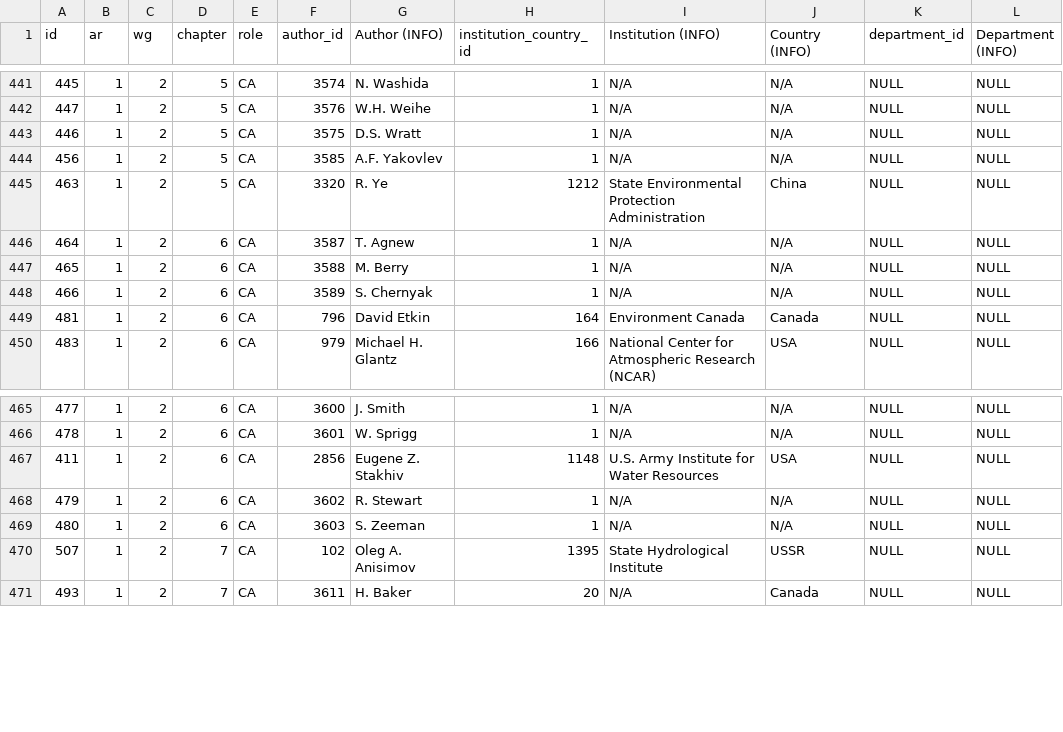
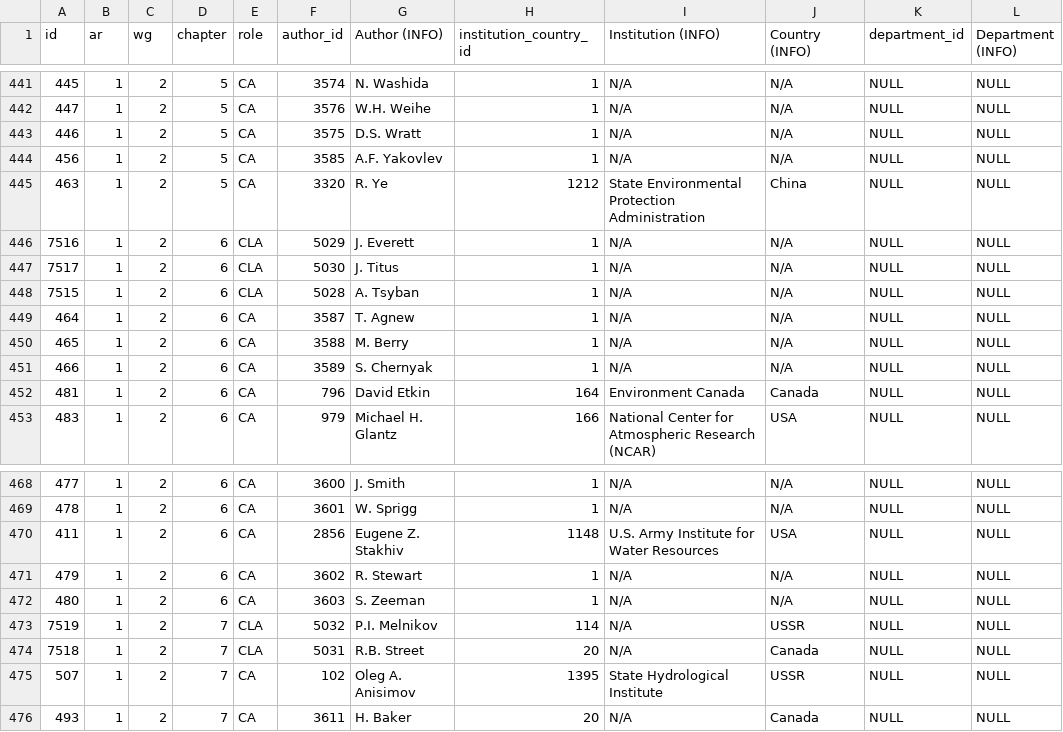
Before and after one commit to eric-brechemier/ipcc-database, a CSV file: data/participations.csv, drawn as a sheet; only a part is shown, gaps mark what is left out; the diff names each change by its address in the sheet, - before the commit and + after, or states it on an @@ line.

Commit message:
Add 5 CLA authors missing from AR1 WGII Ch6 and Ch7
See related issue: #49
https://github.com/medea-project/ipcc-database/issues/49

```diff
--- a/data/participations.csv
+++ b/data/participations.csv
+row 446: 7516 | 1 | 2 | 6 | CLA | 5029 | J. Everett | 1 | N/A | N/A | NULL | NULL
+row 447: 7517 | 1 | 2 | 6 | CLA | 5030 | J. Titus | 1 | N/A | N/A | NULL | NULL
+row 448: 7515 | 1 | 2 | 6 | CLA | 5028 | A. Tsyban | 1 | N/A | N/A | NULL | NULL
+row 473: 7519 | 1 | 2 | 7 | CLA | 5032 | P.I. Melnikov | 114 | N/A | USSR | NULL | NULL
+row 474: 7518 | 1 | 2 | 7 | CLA | 5031 | R.B. Street | 20 | N/A | Canada | NULL | NULL
```
